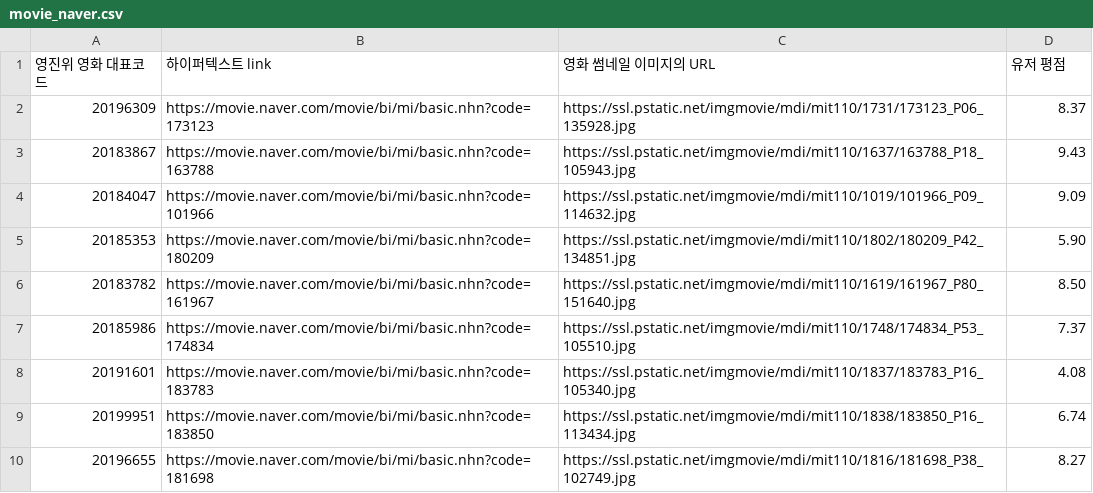
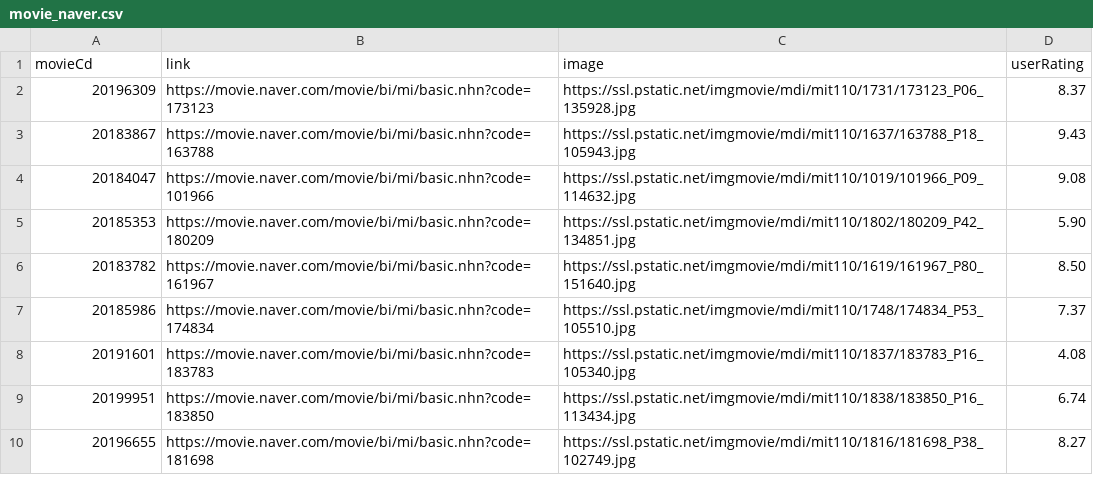
Before and after one commit to ContecPluto/pjt_02, a CSV file: movie_naver.csv, drawn as a sheet; only a part is shown.

```diff
--- a/movie_naver.csv
+++ b/movie_naver.csv
@@ -1,5 +1,5 @@
-영진위 영화 대표코드,하이퍼텍스트 link,영화 썸네일 이미지의 URL,유저 평점
+movieCd,link,image,userRating
 20196309,https://movie.naver.com/movie/bi/mi/basic.nhn?code=173123,https://ssl.pstatic.net/imgmovie/mdi/mit110/1731/173123_P06_135928.jpg,8.37
 20183867,https://movie.naver.com/movie/bi/mi/basic.nhn?code=163788,https://ssl.pstatic.net/imgmovie/mdi/mit110/1637/163788_P18_105943.jpg,9.43
-20184047,https://movie.naver.com/movie/bi/mi/basic.nhn?code=101966,https://ssl.pstatic.net/imgmovie/mdi/mit110/1019/101966_P09_114632.jpg,9.09
+20184047,https://movie.naver.com/movie/bi/mi/basic.nhn?code=101966,https://ssl.pstatic.net/imgmovie/mdi/mit110/1019/101966_P09_114632.jpg,9.08
 20185353,https://movie.naver.com/movie/bi/mi/basic.nhn?code=180209,https://ssl.pstatic.net/imgmovie/mdi/mit110/1802/180209_P42_134851.jpg,5.90
```
Also changed, not shown: 2 other files.
